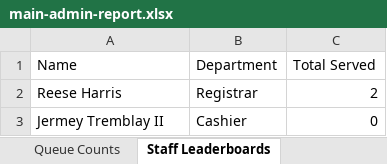
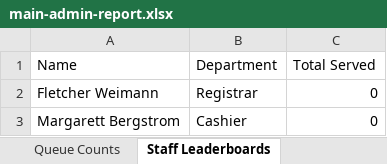
Before and after one commit to rnldvrgl/Kyoo, an Excel workbook: public/storage/main-admin-report.xlsx, sheet Staff Leaderboards, drawn as a sheet; values as stored, in another font and other column widths than the file's, no borders; removed rows and columns are numbered as before the commit, all else as after; the diff names each change by its address in the sheet, - before the commit and + after, or states it on an @@ line.

```diff
--- a/public/storage/main-admin-report.xlsx (sheet Staff Leaderboards)
+++ b/public/storage/main-admin-report.xlsx (sheet Staff Leaderboards)
-row 2: Reese Harris | Registrar | 2
+row 2: Fletcher Weimann | Registrar | 0
-A3 (Name): Jermey Tremblay II
+A3 (Name): Margarett Bergstrom
```
Also changed, not shown: sheet Tickets, sheet Staff Status, sheet Feedbacks, sheet Occupied Departments, sheet Queue Counts, public/storage/my-report.xlsx, storage/app/public/my-report.xlsx, 12 other files.
